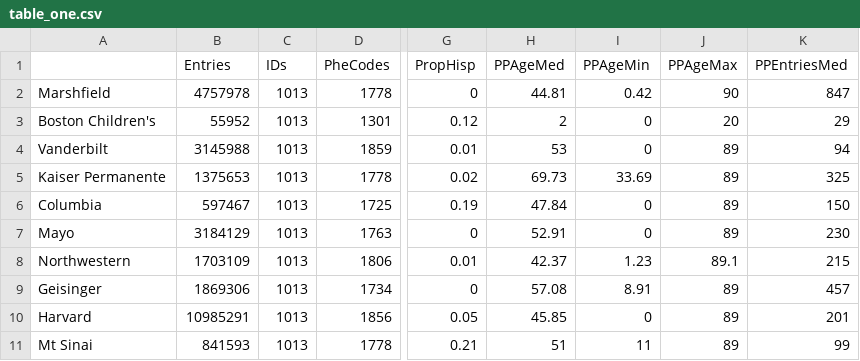
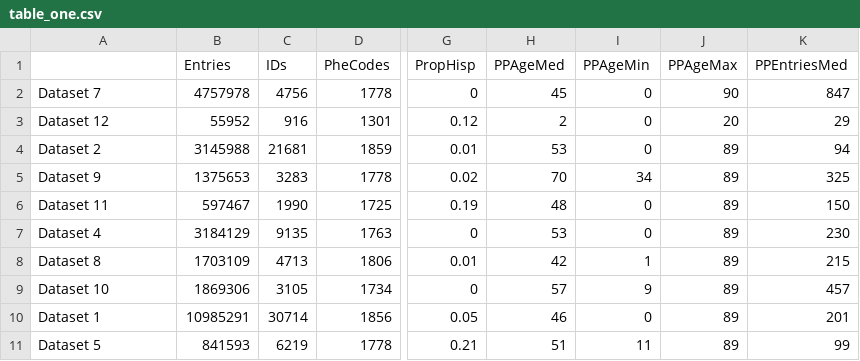
Before and after one commit to MarcMaurits/EHRClustering, a CSV file: Output/table_one.csv, drawn as a sheet; only a part is shown, gaps mark what is left out; the diff covers the shown part only; the diff names each change by its address in the sheet, - before the commit and + after, or states it on an @@ line.

```diff
--- a/Output/table_one.csv
+++ b/Output/table_one.csv
-A2: Marshfield
+A2: Dataset 7
-C2 (IDs): 1013
+C2 (IDs): 4756
-H2 (PPAgeMed): 44.81
+H2 (PPAgeMed): 45
-I2 (PPAgeMin): 0.42
+I2 (PPAgeMin): 0
-A3: Boston Children's
+A3: Dataset 12
-C3 (IDs): 1013
+C3 (IDs): 916
-A4: Vanderbilt
+A4: Dataset 2
-C4 (IDs): 1013
+C4 (IDs): 21681
-A5: Kaiser Permanente
+A5: Dataset 9
-C5 (IDs): 1013
+C5 (IDs): 3283
-H5 (PPAgeMed): 69.73
+H5 (PPAgeMed): 70
-I5 (PPAgeMin): 33.69
+I5 (PPAgeMin): 34
-A6: Columbia
+A6: Dataset 11
-C6 (IDs): 1013
+C6 (IDs): 1990
-H6 (PPAgeMed): 47.84
+H6 (PPAgeMed): 48
-A7: Mayo
+A7: Dataset 4
-C7 (IDs): 1013
+C7 (IDs): 9135
-H7 (PPAgeMed): 52.91
+H7 (PPAgeMed): 53
-A8: Northwestern
+A8: Dataset 8
-C8 (IDs): 1013
+C8 (IDs): 4713
-H8 (PPAgeMed): 42.37
+H8 (PPAgeMed): 42
-I8 (PPAgeMin): 1.23
+I8 (PPAgeMin): 1
-J8 (PPAgeMax): 89.1
+J8 (PPAgeMax): 89
-A9: Geisinger
+A9: Dataset 10
-C9 (IDs): 1013
+C9 (IDs): 3105
-H9 (PPAgeMed): 57.08
+H9 (PPAgeMed): 57
-I9 (PPAgeMin): 8.91
+I9 (PPAgeMin): 9
-A10: Harvard
+A10: Dataset 1
-C10 (IDs): 1013
+C10 (IDs): 30714
-H10 (PPAgeMed): 45.85
+H10 (PPAgeMed): 46
-A11: Mt Sinai
+A11: Dataset 5
-C11 (IDs): 1013
+C11 (IDs): 6219
```
Also changed, not shown: 9 edited cells elsewhere in this file, Output/headache_cluster_stats.csv, 29 other files.
